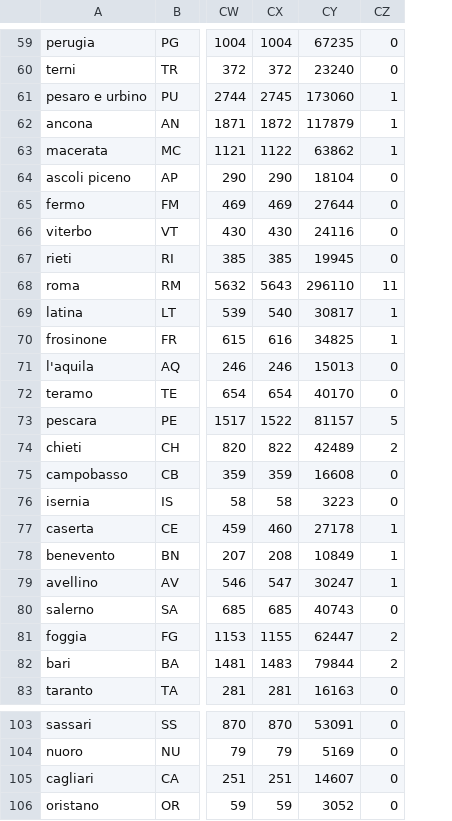
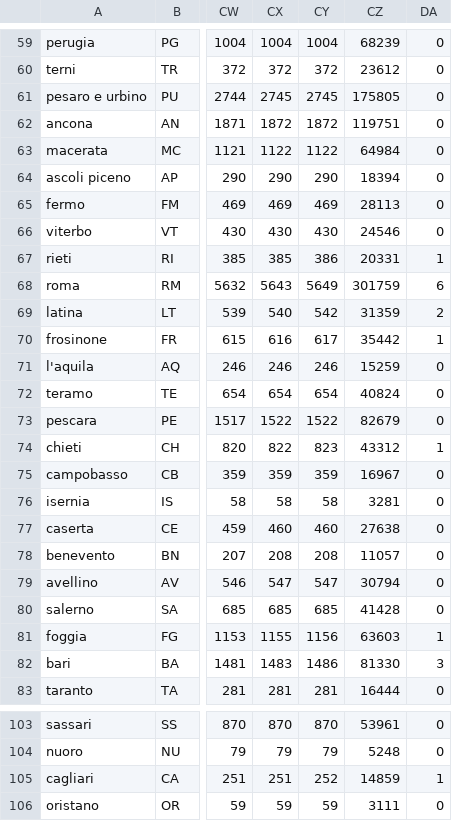
Before and after one commit to ggbioing/covid-19, a CSV file: csv/andamento_province.csv, drawn as a sheet; only a part is shown, gaps mark what is left out; removed rows and columns are numbered as before the commit, all else as after; the diff covers the shown part only; the diff names each change by its address in the sheet, - before the commit and + after, or states it on an @@ line.

```diff
--- a/csv/andamento_province.csv
+++ b/csv/andamento_province.csv
-column CY, rows 59-83: 67235 | 23240 | 173060 | 117879 | 63862 | 18104 | 27644 | 24116 | 19945 | 296110 | 30817 | 34825 | 15013 | 40170 | 81157 | 42489 | 16608 | 3223 | 27178 | 10849 | 30247 | 40743 | 62447 | 79844 | 16163; rows 103-106: 53091 | 5169 | 14607 | 3052
+column CY, rows 59-83: 1004 | 372 | 2745 | 1872 | 1122 | 290 | 469 | 430 | 386 | 5649 | 542 | 617 | 246 | 654 | 1522 | 823 | 359 | 58 | 460 | 208 | 547 | 685 | 1156 | 1486 | 281; rows 103-106: 870 | 79 | 252 | 59
+column CZ, rows 59-83: 68239 | 23612 | 175805 | 119751 | 64984 | 18394 | 28113 | 24546 | 20331 | 301759 | 31359 | 35442 | 15259 | 40824 | 82679 | 43312 | 16967 | 3281 | 27638 | 11057 | 30794 | 41428 | 63603 | 81330 | 16444; rows 103-106: 53961 | 5248 | 14859 | 3111
-DA61:DA63: 1
+DA61:DA63: 0
-DA67: 0
+DA67: 1
-DA68: 11
+DA68: 6
-DA69: 1
+DA69: 2
-DA73: 5
+DA73: 0
-DA74: 2
+DA74: 1
-DA77:DA79: 1
+DA77:DA79: 0
-DA81: 2
+DA81: 1
-DA82: 2
+DA82: 3
-DA105: 0
+DA105: 1
```
Also changed, not shown: 39 edited cells elsewhere in this file, 1 other file.
